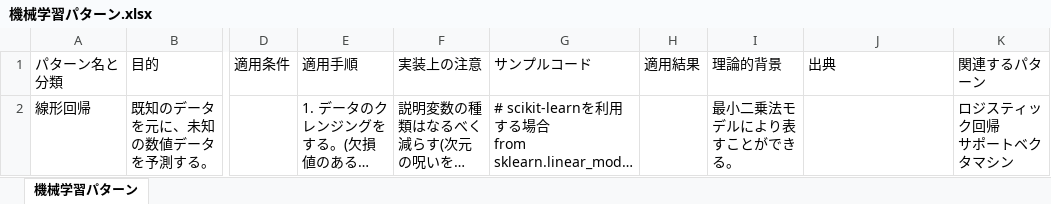
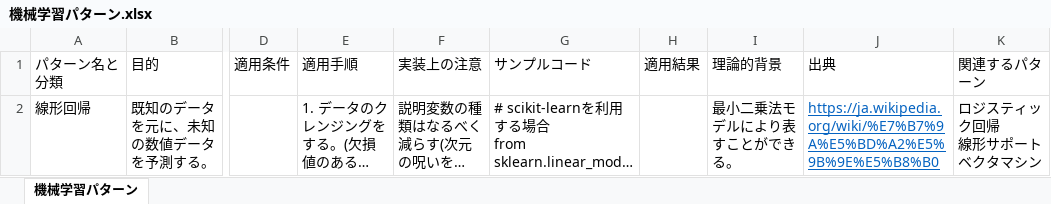
Before and after one commit to tsuchiyatoshio/team, an Excel workbook: matsuoka/機械学習パターン.xlsx, sheet 機械学習パターン, drawn as a sheet; only a part is shown, gaps mark what is left out; long unchanged cells end in …; values as stored, in another font and other column widths than the file's, no borders; ↵ is a line break in a cell; the diff names each change by its address in the sheet, - before the commit and + after, or states it on an @@ line.

```diff
--- a/matsuoka/機械学習パターン.xlsx (sheet 機械学習パターン)
+++ b/matsuoka/機械学習パターン.xlsx (sheet 機械学習パターン)
-J2: (empty)
+J2: https://ja.wikipedia.org/wiki/%E7%B7%9A%E5%BD%A2%E5%9B%9E%E5%B8%B0
-K2: ロジスティック回帰 ↵ サポートベクタマシン
+K2: ロジスティック回帰 ↵ 線形サポートベクタマシン
```
Also changed, not shown: 1 other file.
